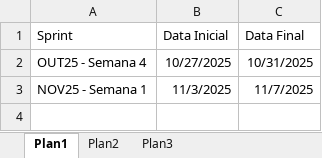
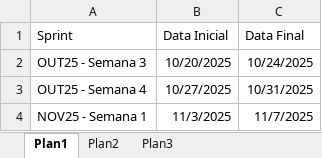
Before and after one commit to Duesoft-Sistemas/analise-sprint, an Excel workbook: project/sprint.xlsx, sheet Plan1, drawn as a sheet; values as stored, in another font and other column widths than the file's, no borders; the diff names each change by its address in the sheet, - before the commit and + after, or states it on an @@ line.

```diff
--- a/project/sprint.xlsx (sheet Plan1)
+++ b/project/sprint.xlsx (sheet Plan1)
+row 2: OUT25 - Semana 3 | 10/20/2025 | 10/24/2025
```
Also changed, not shown: project/layout.xlsx, project/worklog.xlsx, 23 other files.
